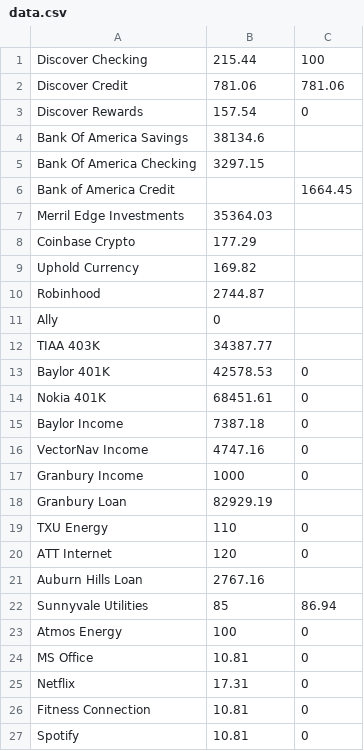
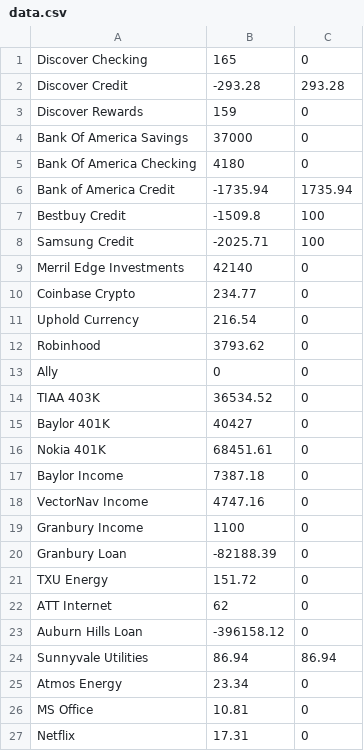
Before and after one commit to son4john/fin_tracker, a CSV file: data.csv, drawn as a sheet; only a part is shown; the shorter side is filled out with more unchanged rows; the diff covers the shown part only.

```diff
--- a/data.csv
+++ b/data.csv
@@ -1,14 +1,16 @@
-Discover Checking,215.44,100
-Discover Credit,781.06,781.06
-Discover Rewards,157.54,0
-Bank Of America Savings,38134.6,
-Bank Of America Checking,3297.15,
-Bank of America Credit,,1664.45
-Merril Edge Investments,35364.03,
-Coinbase Crypto,177.29,
-Uphold Currency,169.82,
-Robinhood,2744.87,
-Ally,0,
-TIAA 403K,34387.77,
-Baylor 401K,42578.53,0
+Discover Checking,165,0
+Discover Credit,-293.28,293.28
+Discover Rewards,159,0
+Bank Of America Savings,37000,0
+Bank Of America Checking,4180,0
+Bank of America Credit,-1735.94,1735.94
+Bestbuy Credit,-1509.8,100
+Samsung Credit,-2025.71,100
+Merril Edge Investments,42140,0
+Coinbase Crypto,234.77,0
+Uphold Currency,216.54,0
+Robinhood,3793.62,0
+Ally,0,0
+TIAA 403K,36534.52,0
+Baylor 401K,40427,0
 Nokia 401K,68451.61,0
@@ -16,9 +18,9 @@ Baylor Income,7387.18,0
 VectorNav Income,4747.16,0
-Granbury Income,1000,0
-Granbury Loan,82929.19,
-TXU Energy,110,0
-ATT Internet,120,0
-Auburn Hills Loan,2767.16,
-Sunnyvale Utilities,85,86.94
-Atmos Energy,100,0
+Granbury Income,1100,0
+Granbury Loan,-82188.39,0
+TXU Energy,151.72,0
+ATT Internet,62,0
+Auburn Hills Loan,-396158.12,0
+Sunnyvale Utilities,86.94,86.94
+Atmos Energy,23.34,0
 MS Office,10.81,0
```
Also changed, not shown: 2 removed rows elsewhere in this file, 4 other files.
